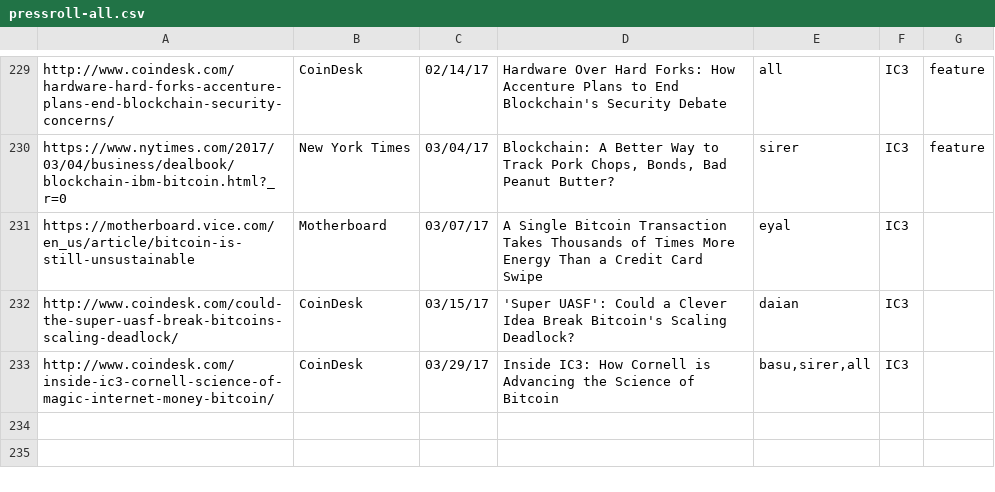
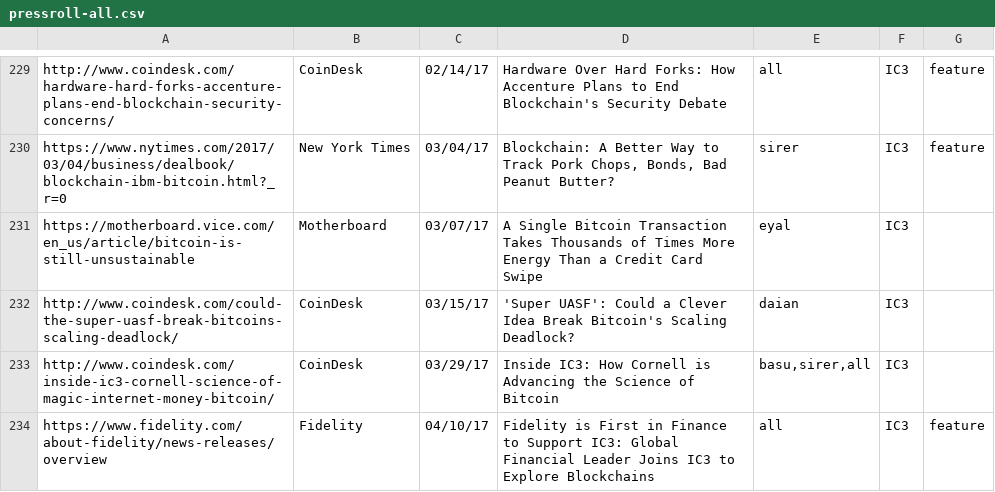
Before and after one commit to initc3/ic3-website, a CSV file: content/press/pressroll-all.csv, drawn as a sheet; only a part is shown, gaps mark what is left out; the diff names each change by its address in the sheet, - before the commit and + after, or states it on an @@ line.

```diff
--- a/content/press/pressroll-all.csv
+++ b/content/press/pressroll-all.csv
+row 234: https://www.fidelity.com/about-fidelity/news-releases/overview | Fidelity | 04/10/17 | Fidelity is First in Finance to Support IC3: Global Financial Leader Joins IC3 to Explore Blockchains | all | IC3 | feature
```
Also changed, not shown: content/press/pressroll-featured.csv, content/press/pressroll.csv, 1 other file.
